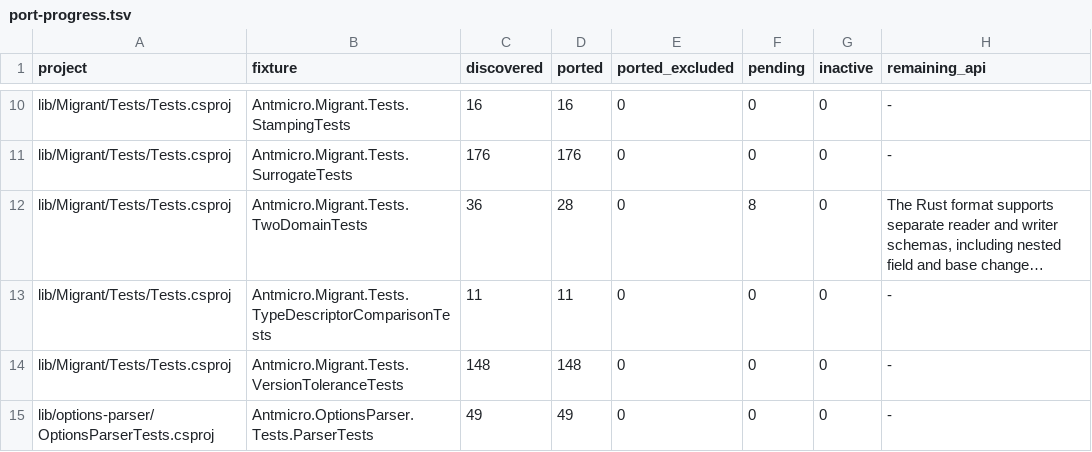
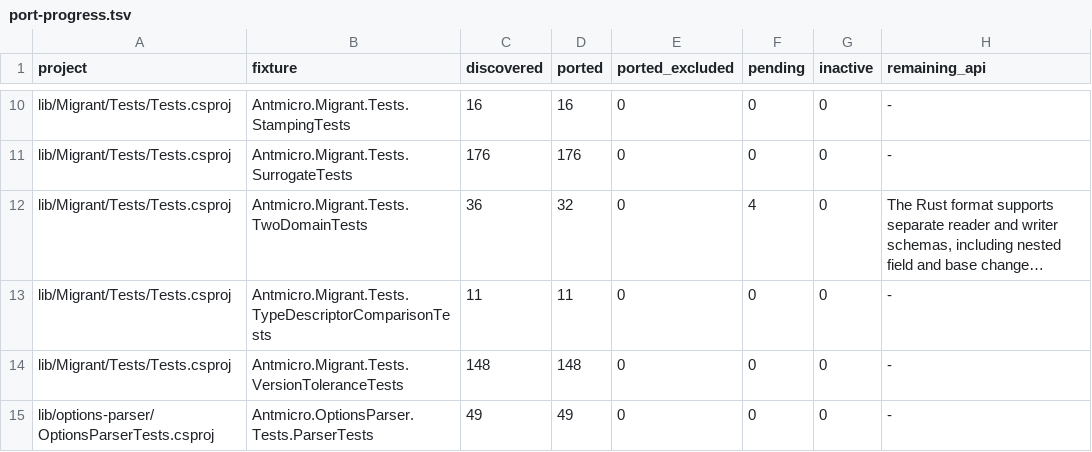
Before and after one commit to Koukyosyumei/penv, a TSV file: docs/nunit-evidence/port-progress.tsv, drawn as a sheet; only a part is shown, gaps mark what is left out; long unchanged cells end in …; the diff names each change by its address in the sheet, - before the commit and + after, or states it on an @@ line.

```diff
--- a/docs/nunit-evidence/port-progress.tsv
+++ b/docs/nunit-evidence/port-progress.tsv
-D12 (ported): 28
+D12 (ported): 32
-F12 (pending): 8
+F12 (pending): 4
```
Also changed, not shown: scripts/upstream/nunit_cases.tsv, 5 other files.
